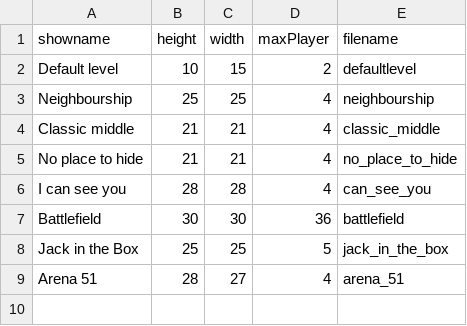
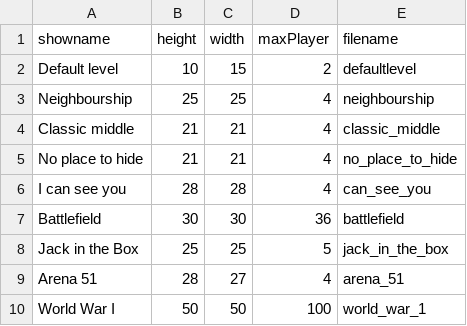
Before and after one commit to benediktibk/bomberman, a CSV file: resources/levels/levellist.csv, drawn as a sheet.

Commit message:
added level

```diff
--- a/resources/levels/levellist.csv
+++ b/resources/levels/levellist.csv
@@ -9 +9,2 @@ Jack in the Box;25;25;5;jack_in_the_box
 Arena 51;28;27;4;arena_51
+World War I;50;50;100;world_war_1
```
Also changed, not shown: 3 other files.
